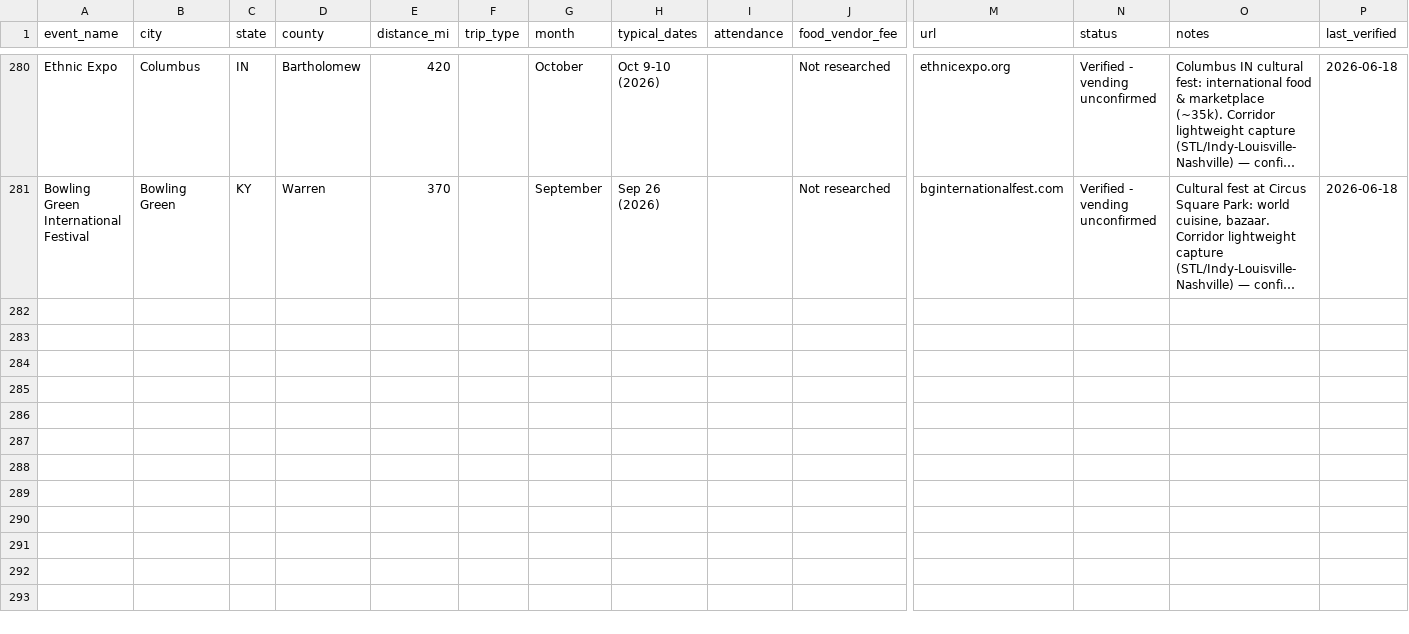
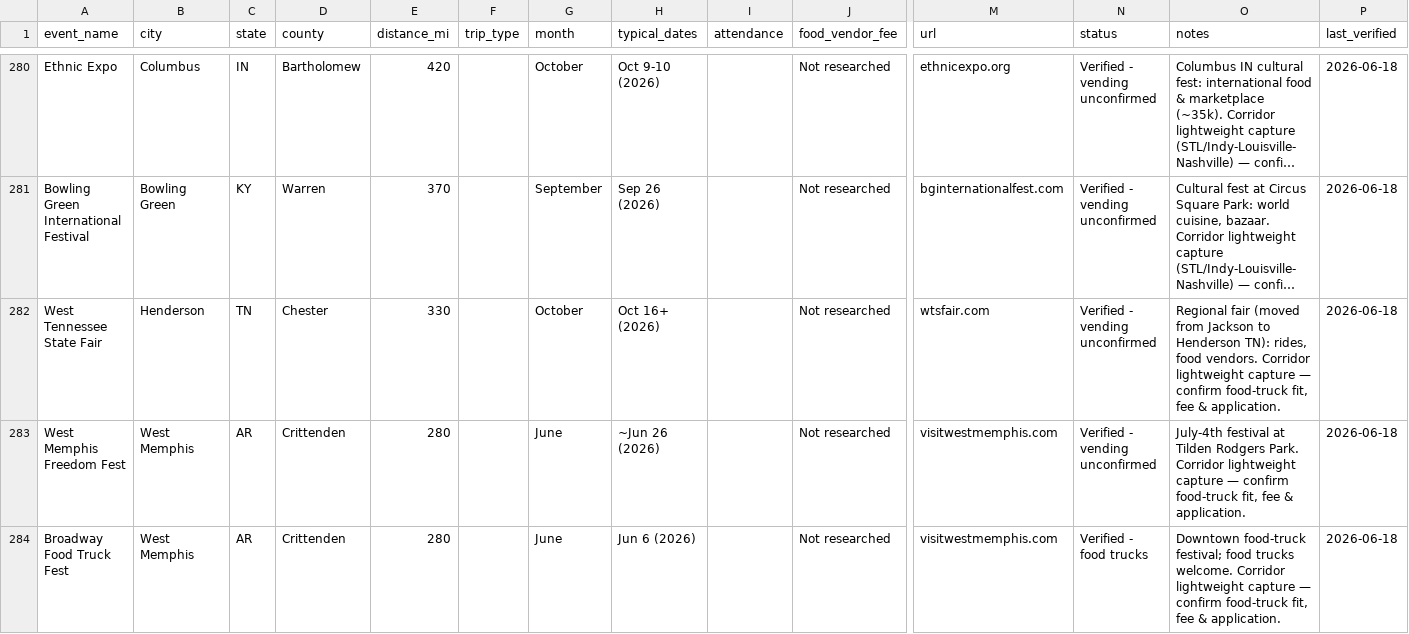
Before and after one commit to lazrexmc/glizzness, a CSV file: VendingCircuit.csv, drawn as a sheet; only a part is shown, gaps mark what is left out; long unchanged cells end in …; rows hold the shown columns only; the diff covers the shown part only; the diff names each change by its address in the sheet, - before the commit and + after, or states it on an @@ line.

```diff
--- a/VendingCircuit.csv
+++ b/VendingCircuit.csv
+row 282: West Tennessee State Fair | Henderson | TN | Chester | 330 |  | October | Oct 16+ (2026) |  | Not researched | wtsfair.com | Verified - vending unconfirmed | Regional fair (moved from Jackson to Henderson TN): rides, food vendors. Corridor lightweight capture — confirm food-truck fit, fee & application. | 2026-06-18
+row 283: West Memphis Freedom Fest | West Memphis | AR | Crittenden | 280 |  | June | ~Jun 26 (2026) |  | Not researched | visitwestmemphis.com | Verified - vending unconfirmed | July-4th festival at Tilden Rodgers Park. Corridor lightweight capture — confirm food-truck fit, fee & application. | 2026-06-18
+row 284: Broadway Food Truck Fest | West Memphis | AR | Crittenden | 280 |  | June | Jun 6 (2026) |  | Not researched | visitwestmemphis.com | Verified - food trucks | Downtown food-truck festival; food trucks welcome. Corridor lightweight capture — confirm food-truck fit, fee & application. | 2026-06-18
```
Also changed, not shown: 9 added rows elsewhere in this file, data/event_schedules.csv, data/events.csv, 7 other files.
